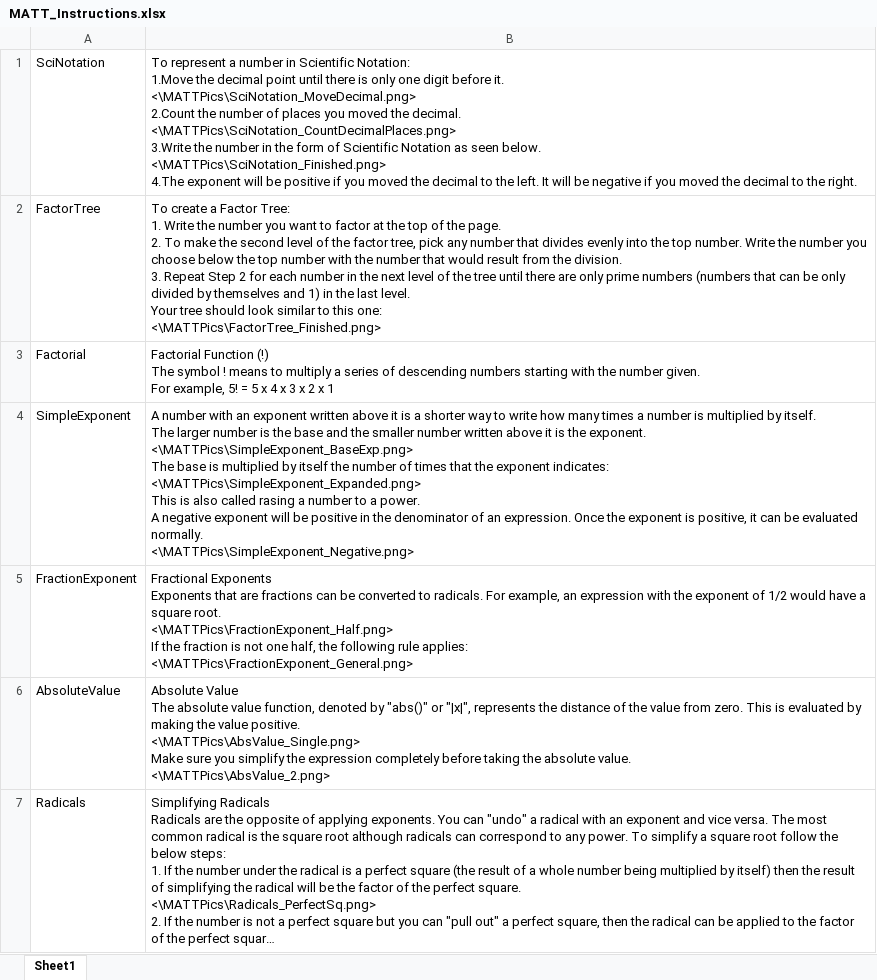
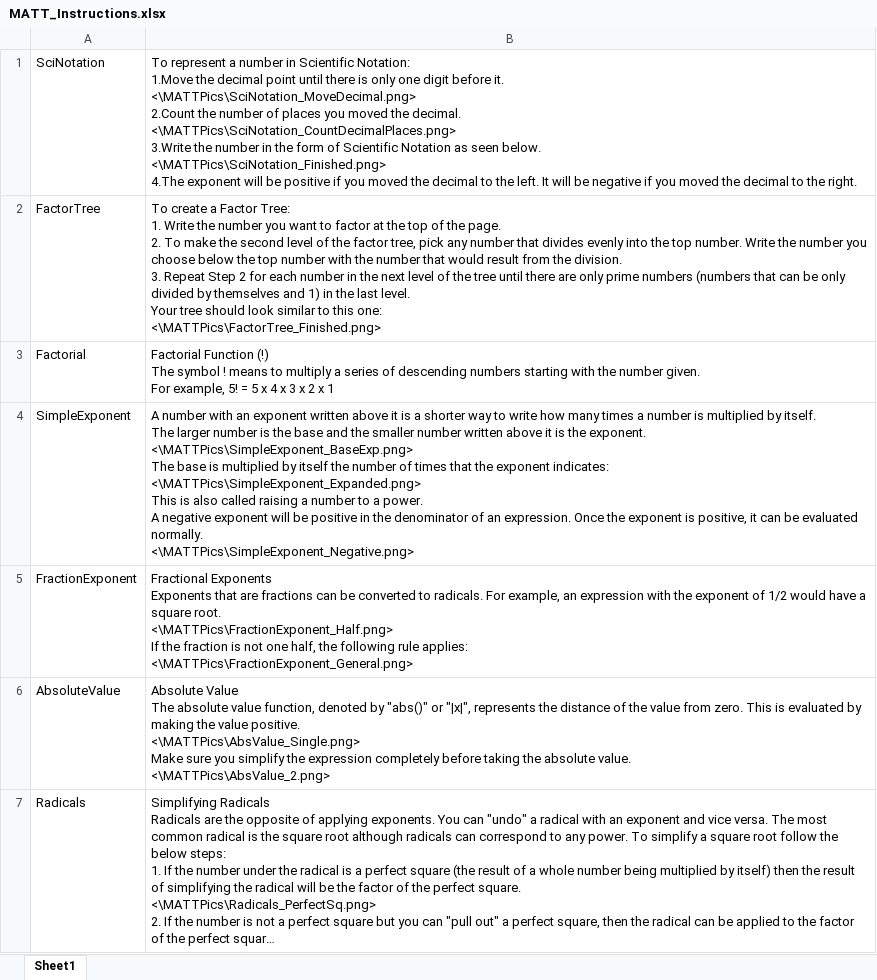
Before and after one commit to ndrescher/MATT, an Excel workbook: MATT/bin/Debug/MATT_Instructions.xlsx, sheet Sheet1, drawn as a sheet; only a part is shown; long unchanged cells end in …; values as stored, in another font and other column widths than the file's, no borders; the diff covers the shown part only; the diff names each change by its address in the sheet, - before the commit and + after, or states it on an @@ line.

```diff
--- a/MATT/bin/Debug/MATT_Instructions.xlsx (sheet Sheet1)
+++ b/MATT/bin/Debug/MATT_Instructions.xlsx (sheet Sheet1)
-B4: …also called rasing a number…
+B4: …also called raising a number…
```
Also changed, not shown: 21 added rows and 13 edited cells elsewhere in this sheet, 37 other files.
